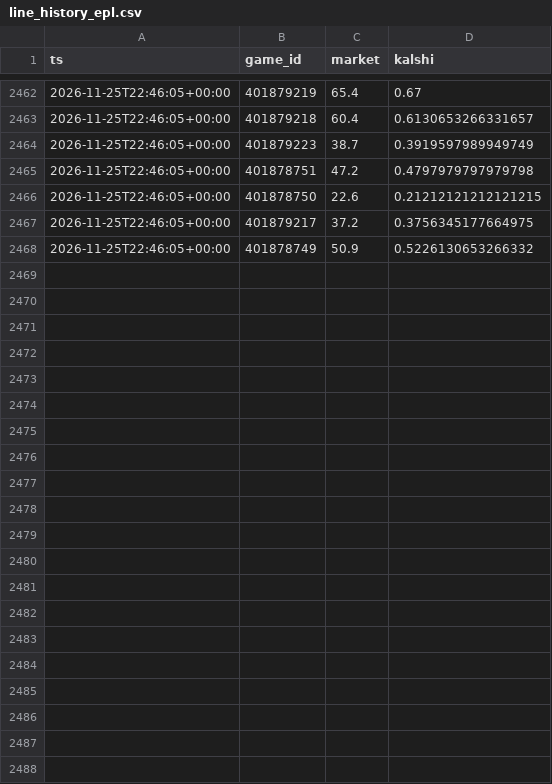
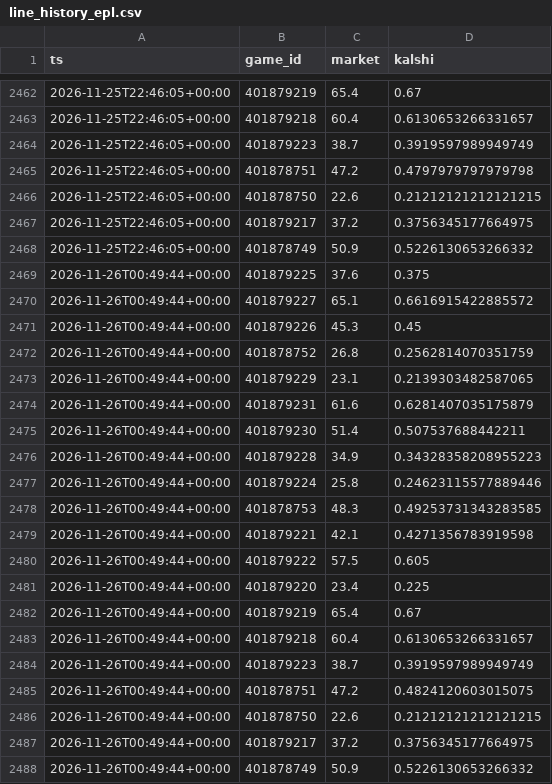
Before and after one commit to dylankelly0233-hoops/alphapoint-dashboards, a CSV file: line_history_epl.csv, drawn as a sheet; only a part is shown, gaps mark what is left out; the diff names each change by its address in the sheet, - before the commit and + after, or states it on an @@ line.

```diff
--- a/line_history_epl.csv
+++ b/line_history_epl.csv
+row 2469: 2026-11-26T00:49:44+00:00 | 401879225 | 37.6 | 0.375
+row 2470: 2026-11-26T00:49:44+00:00 | 401879227 | 65.1 | 0.6616915422885572
+row 2471: 2026-11-26T00:49:44+00:00 | 401879226 | 45.3 | 0.45
+row 2472: 2026-11-26T00:49:44+00:00 | 401878752 | 26.8 | 0.2562814070351759
+row 2473: 2026-11-26T00:49:44+00:00 | 401879229 | 23.1 | 0.2139303482587065
+row 2474: 2026-11-26T00:49:44+00:00 | 401879231 | 61.6 | 0.6281407035175879
+row 2475: 2026-11-26T00:49:44+00:00 | 401879230 | 51.4 | 0.507537688442211
+row 2476: 2026-11-26T00:49:44+00:00 | 401879228 | 34.9 | 0.34328358208955223
+row 2477: 2026-11-26T00:49:44+00:00 | 401879224 | 25.8 | 0.24623115577889446
+row 2478: 2026-11-26T00:49:44+00:00 | 401878753 | 48.3 | 0.49253731343283585
+row 2479: 2026-11-26T00:49:44+00:00 | 401879221 | 42.1 | 0.4271356783919598
+row 2480: 2026-11-26T00:49:44+00:00 | 401879222 | 57.5 | 0.605
+row 2481: 2026-11-26T00:49:44+00:00 | 401879220 | 23.4 | 0.225
+row 2482: 2026-11-26T00:49:44+00:00 | 401879219 | 65.4 | 0.67
+row 2483: 2026-11-26T00:49:44+00:00 | 401879218 | 60.4 | 0.6130653266331657
+row 2484: 2026-11-26T00:49:44+00:00 | 401879223 | 38.7 | 0.3919597989949749
+row 2485: 2026-11-26T00:49:44+00:00 | 401878751 | 47.2 | 0.4824120603015075
+row 2486: 2026-11-26T00:49:44+00:00 | 401878750 | 22.6 | 0.21212121212121215
+row 2487: 2026-11-26T00:49:44+00:00 | 401879217 | 37.2 | 0.3756345177664975
+row 2488: 2026-11-26T00:49:44+00:00 | 401878749 | 50.9 | 0.5226130653266332
```
Also changed, not shown: line_history_cbb.csv, line_history_cfb.csv, 14 other files.
